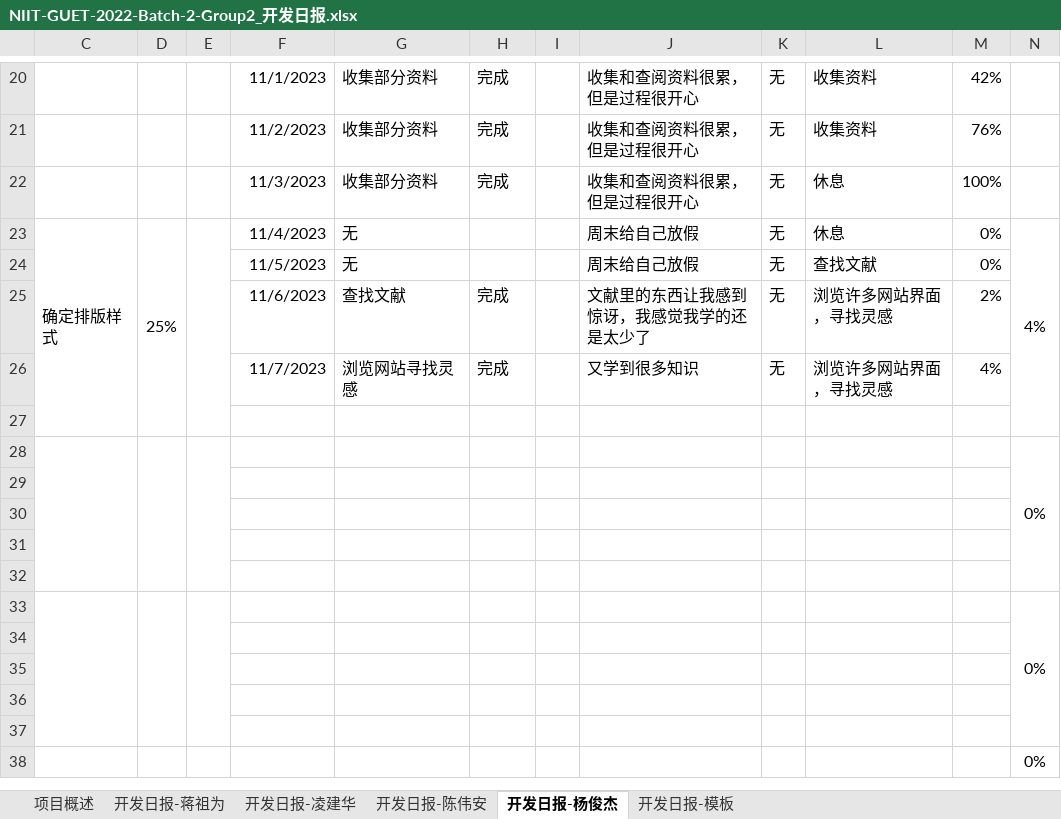
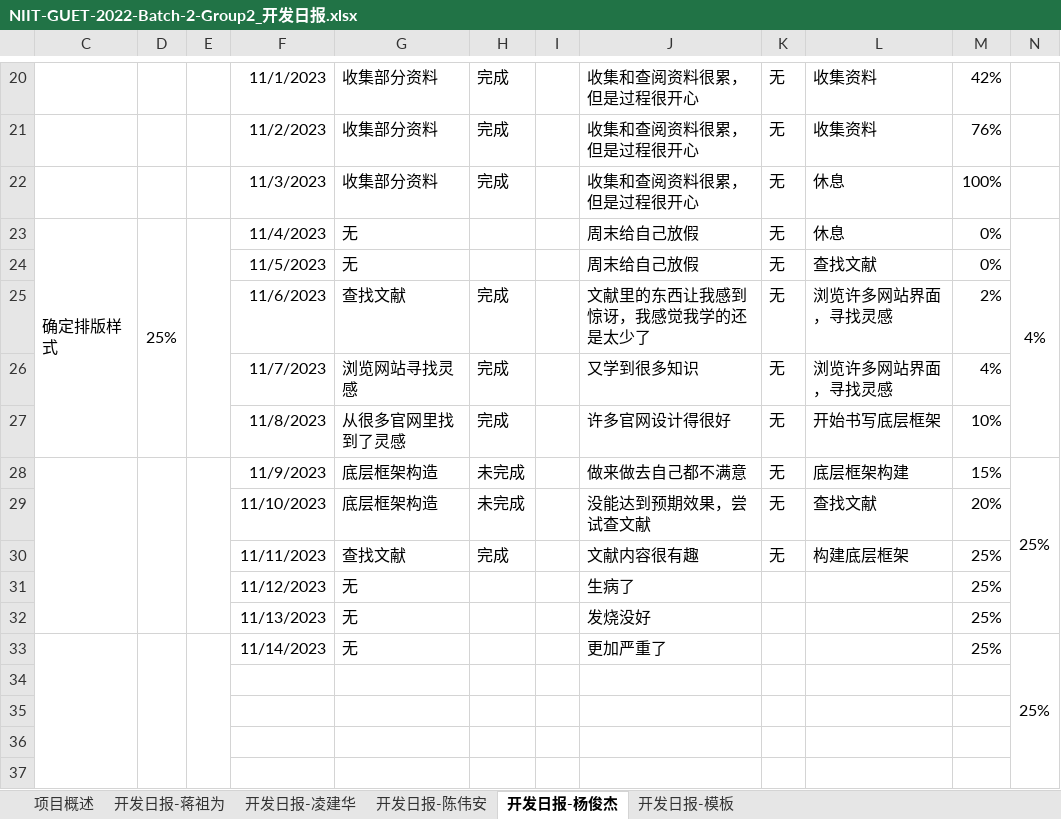
Before and after one commit to zuwei522/second-hand, an Excel workbook: NIIT-GUET-2022-Batch-2-Group2_开发日报.xlsx, sheet 开发日报-杨俊杰, drawn as a sheet; only a part is shown, gaps mark what is left out; the shorter side is filled out with more unchanged rows; values as stored, in another font and other column widths than the file's, no borders; removed rows and columns are numbered as before the commit, all else as after; the diff names each change by its address in the sheet, - before the commit and + after, or states it on an @@ line.

Commit message:
Update NIIT-GUET-2022-Batch-2-Group2_开发日报.xlsx

```diff
--- a/NIIT-GUET-2022-Batch-2-Group2_开发日报.xlsx (sheet 开发日报-杨俊杰)
+++ b/NIIT-GUET-2022-Batch-2-Group2_开发日报.xlsx (sheet 开发日报-杨俊杰)
-row 27: (empty)
+row 27:  |  |  | 11/8/2023 | 从很多官网里找到了灵感 | 完成 |  | 许多官网设计得很好 | 无 | 开始书写底层框架 | 10%
-row 28:  |  |  |  |  |  |  |  |  |  |  | 0%
+C28:C32 merged
+D28:D32 merged
+E28:E32 merged
-row 28: (empty)
+row 28:  |  |  | 11/9/2023 | 底层框架构造 | 未完成 |  | 做来做去自己都不满意 | 无 | 底层框架构建 | 15% | 25%
+N28:N32 merged
-row 29: (empty)
+row 29:  |  |  | 11/10/2023 | 底层框架构造 | 未完成 |  | 没能达到预期效果，尝试查文献 | 无 | 查找文献 | 20%
-row 30: (empty)
+row 30:  |  |  | 11/11/2023 | 查找文献 | 完成 |  | 文献内容很有趣 | 无 | 构建底层框架 | 25%
-row 31: (empty)
+row 31:  |  |  | 11/12/2023 | 无 |  |  | 生病了 |  |  | 25%
-row 33:  |  |  |  |  |  |  |  |  |  |  | 0%
+row 32:  |  |  | 11/13/2023 | 无 |  |  | 发烧没好 |  |  | 25%
+row 33:  |  |  | 11/14/2023 | 无 |  |  | 更加严重了 |  |  | 25% | 25%
```
Also changed, not shown: sheet 开发日报-蒋祖为, sheet 项目概述.
